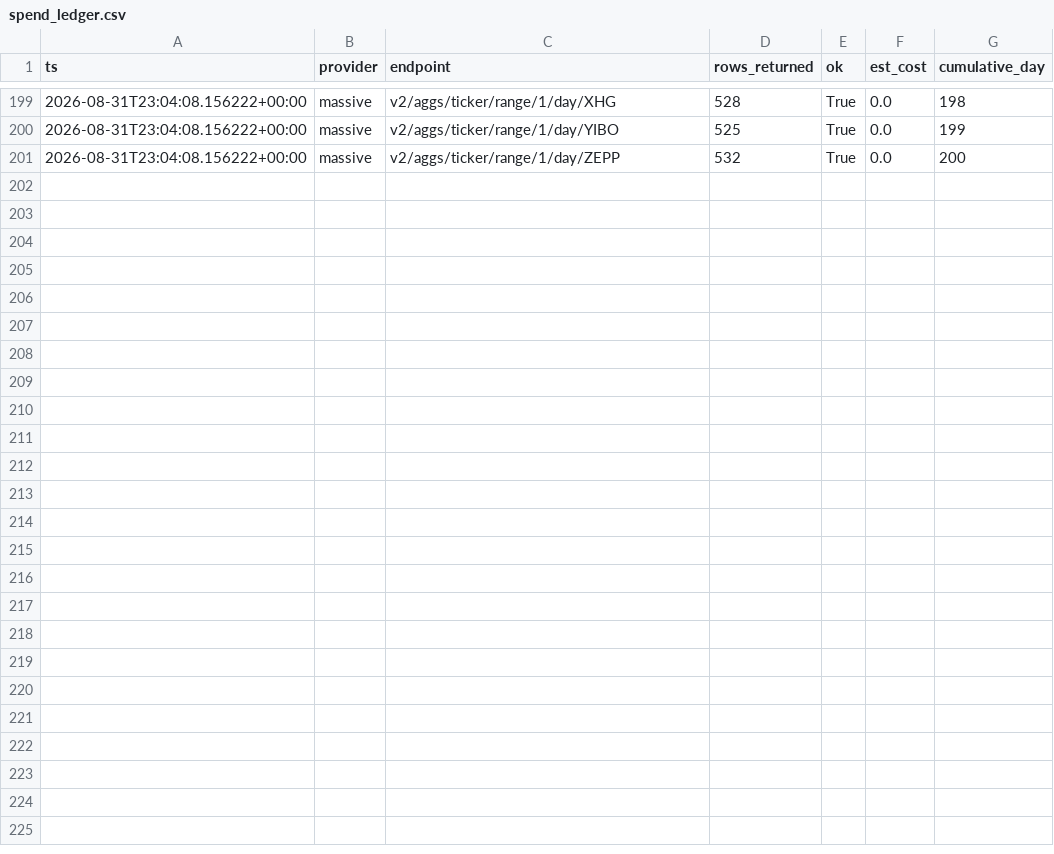
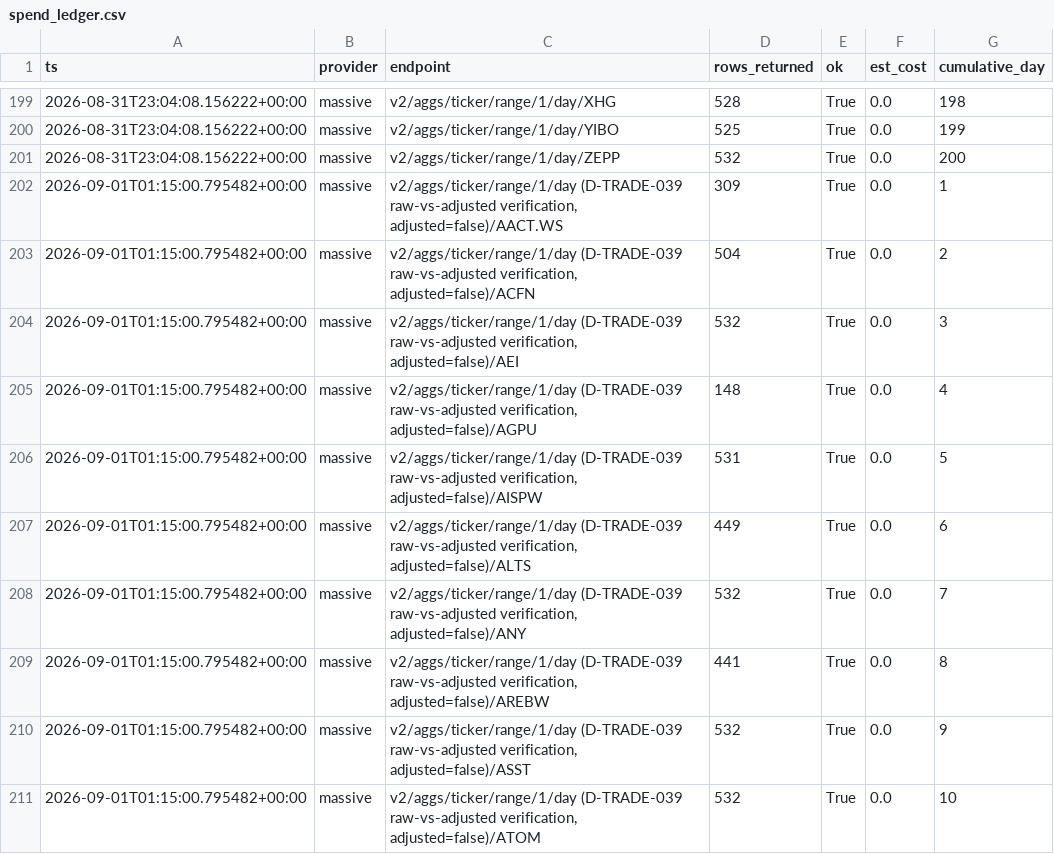
Before and after one commit to beale3/Trade-Project-1, a CSV file: helm/storage/data/spend_ledger.csv, drawn as a sheet; only a part is shown, gaps mark what is left out; the diff names each change by its address in the sheet, - before the commit and + after, or states it on an @@ line.

Commit message:
sde1: D-TRADE-039 -- helm/ingest/massive.py flipped to raw prices
Scoped exactly as dispatched: adjusted=true -> adjusted=false in
helm/ingest/massive.py only, tools/rolling_watchlist.py untouched.

Verified with a real before/after check (10-ticker raw re-pull
through the tracked path, logged in spend_ledger.csv) rather than
trusting the parameter flip: 3/10 tickers (ANY, AREBW, ASST) show
clean discrete divergence matching real reverse-split ratios, 7/10
show none -- the expected mix, confirming the flip works correctly.

Technical read on the Lead's open question: yes, the existing
D-TRADE-038 daily dataset should be re-pulled -- this is now proven
material for at least 3 of the 100 tickers, not theoretical. Not
re-pulling the full 100 without explicit go-ahead.

Authored by: Mähnbach <noreply@mahnbach.com>

```diff
--- a/helm/storage/data/spend_ledger.csv
+++ b/helm/storage/data/spend_ledger.csv
+row 202: 2026-09-01T01:15:00.795482+00:00 | massive | v2/aggs/ticker/range/1/day (D-TRADE-039 raw-vs-adjusted verification, adjusted=false)/AACT.WS | 309 | True | 0.0 | 1
+row 203: 2026-09-01T01:15:00.795482+00:00 | massive | v2/aggs/ticker/range/1/day (D-TRADE-039 raw-vs-adjusted verification, adjusted=false)/ACFN | 504 | True | 0.0 | 2
+row 204: 2026-09-01T01:15:00.795482+00:00 | massive | v2/aggs/ticker/range/1/day (D-TRADE-039 raw-vs-adjusted verification, adjusted=false)/AEI | 532 | True | 0.0 | 3
+row 205: 2026-09-01T01:15:00.795482+00:00 | massive | v2/aggs/ticker/range/1/day (D-TRADE-039 raw-vs-adjusted verification, adjusted=false)/AGPU | 148 | True | 0.0 | 4
+row 206: 2026-09-01T01:15:00.795482+00:00 | massive | v2/aggs/ticker/range/1/day (D-TRADE-039 raw-vs-adjusted verification, adjusted=false)/AISPW | 531 | True | 0.0 | 5
+row 207: 2026-09-01T01:15:00.795482+00:00 | massive | v2/aggs/ticker/range/1/day (D-TRADE-039 raw-vs-adjusted verification, adjusted=false)/ALTS | 449 | True | 0.0 | 6
+row 208: 2026-09-01T01:15:00.795482+00:00 | massive | v2/aggs/ticker/range/1/day (D-TRADE-039 raw-vs-adjusted verification, adjusted=false)/ANY | 532 | True | 0.0 | 7
+row 209: 2026-09-01T01:15:00.795482+00:00 | massive | v2/aggs/ticker/range/1/day (D-TRADE-039 raw-vs-adjusted verification, adjusted=false)/AREBW | 441 | True | 0.0 | 8
+row 210: 2026-09-01T01:15:00.795482+00:00 | massive | v2/aggs/ticker/range/1/day (D-TRADE-039 raw-vs-adjusted verification, adjusted=false)/ASST | 532 | True | 0.0 | 9
+row 211: 2026-09-01T01:15:00.795482+00:00 | massive | v2/aggs/ticker/range/1/day (D-TRADE-039 raw-vs-adjusted verification, adjusted=false)/ATOM | 532 | True | 0.0 | 10
```
Also changed, not shown: 2 other files.
